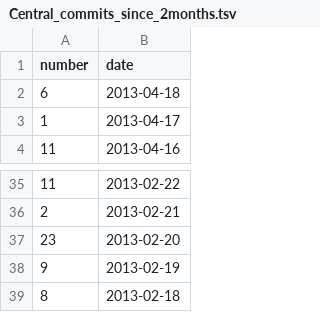
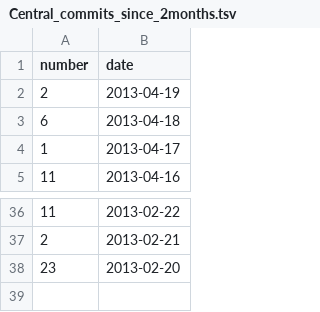
Before and after one commit to hoaproject/Static, a TSV file: Data/Central_commits_since_2months.tsv, drawn as a sheet; only a part is shown, gaps mark what is left out; removed rows and columns are numbered as before the commit, all else as after; the diff names each change by its address in the sheet, - before the commit and + after, or states it on an @@ line.

Commit message:
[auto] Update data.

```diff
--- a/Data/Central_commits_since_2months.tsv
+++ b/Data/Central_commits_since_2months.tsv
+row 2: 2 | 2013-04-19
-row 38: 9 | 2013-02-19
-row 39: 8 | 2013-02-18
```
